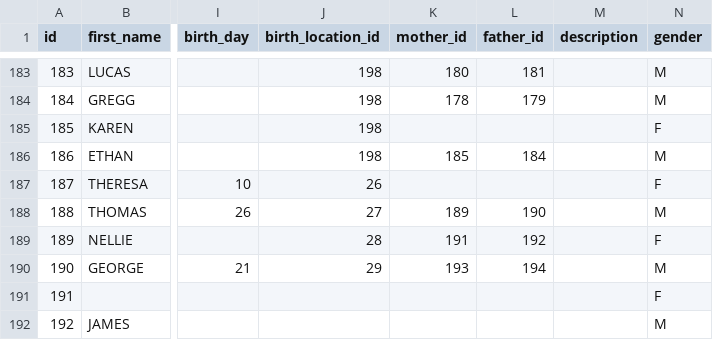
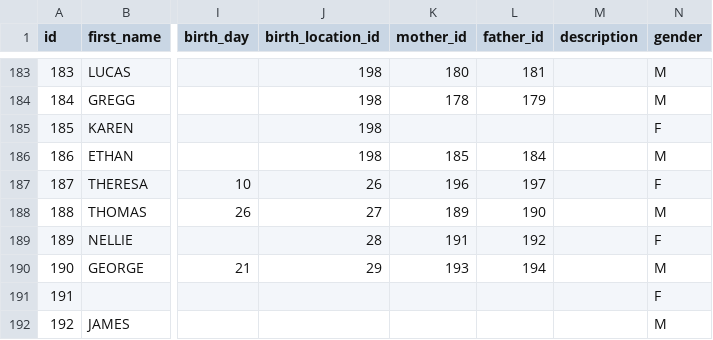
Before and after one commit to dbartucca/familytree, a CSV file: public/data/people.csv, drawn as a sheet; only a part is shown, gaps mark what is left out; the diff names each change by its address in the sheet, - before the commit and + after, or states it on an @@ line.

Commit message:
Update people.csv

```diff
--- a/public/data/people.csv
+++ b/public/data/people.csv
-K187 (mother_id): (empty)
+K187 (mother_id): 196
-L187 (father_id): (empty)
+L187 (father_id): 197
```
